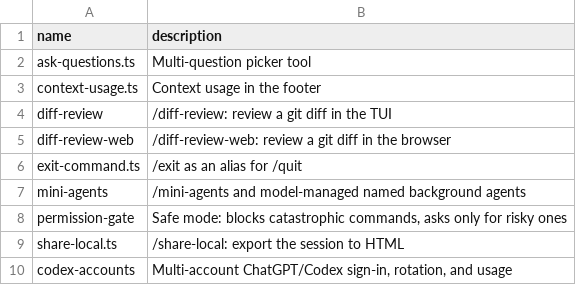
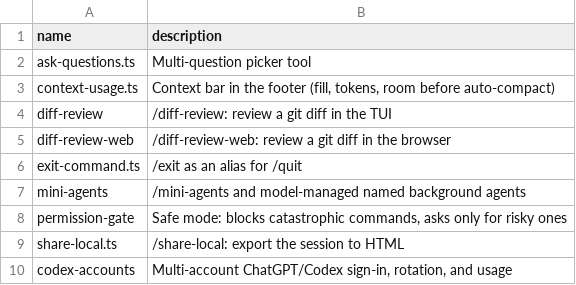
Before and after one commit to Mohammed-Ashour/fresh_start, a TSV file: pi-extensions/manifest.tsv, drawn as a sheet.

Commit message:
feat(context-usage): show a context bar like Claude Code's

```diff
--- a/pi-extensions/manifest.tsv
+++ b/pi-extensions/manifest.tsv
@@ -2,3 +2,3 @@ name	description
 ask-questions.ts	Multi-question picker tool
-context-usage.ts	Context usage in the footer
+context-usage.ts	Context bar in the footer (fill, tokens, room before auto-compact)
 diff-review	/diff-review: review a git diff in the TUI
```
Also changed, not shown: 2 other files.
